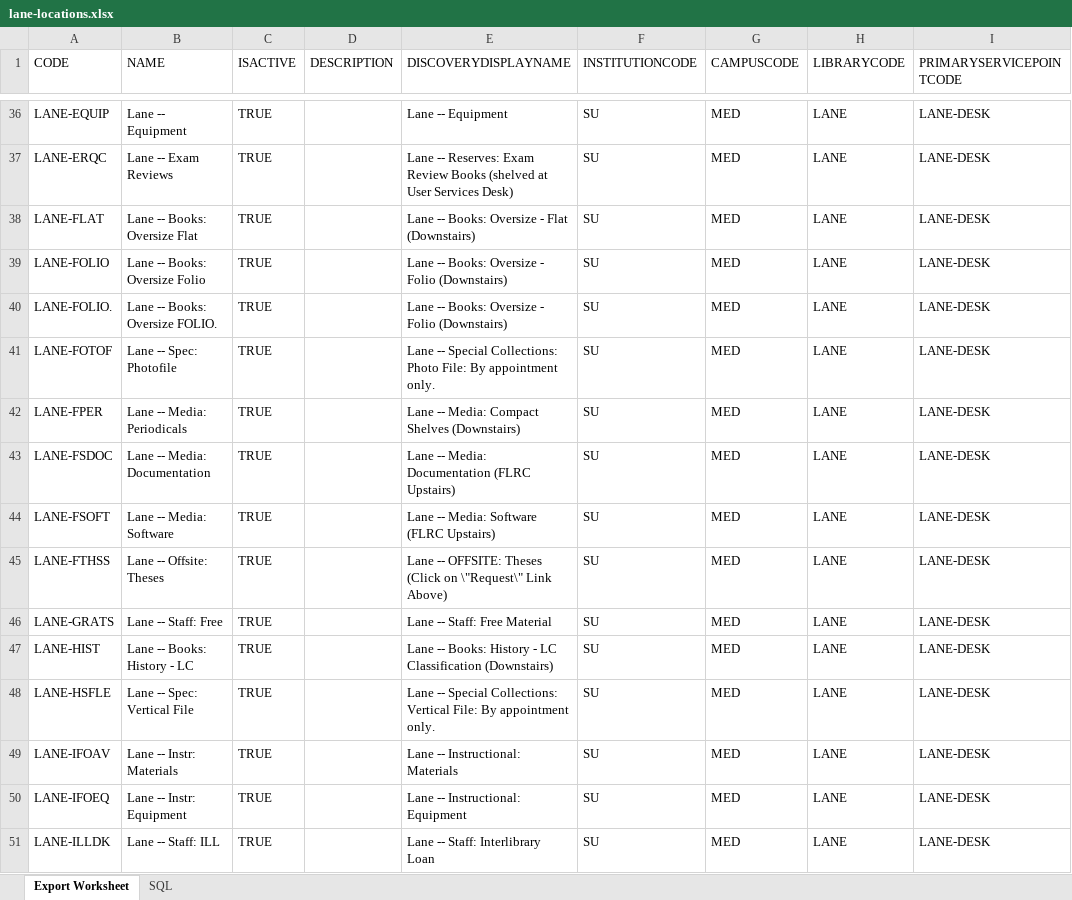
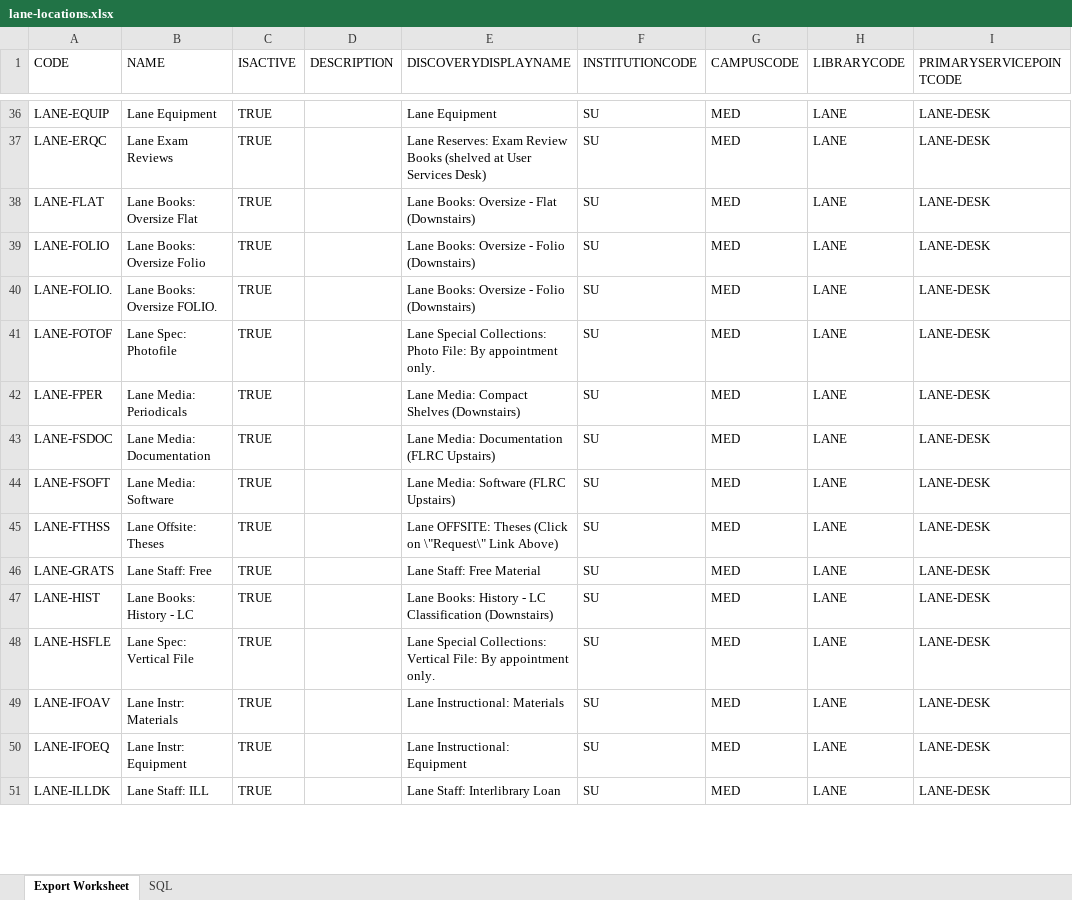
Before and after one commit to sul-dlss/folio-lane-migration, an Excel workbook: lane-locations.xlsx, sheet Export Worksheet, drawn as a sheet; only a part is shown, gaps mark what is left out; values as stored, in another font and other column widths than the file's, no borders; the diff covers the shown part only; the diff names each change by its address in the sheet, - before the commit and + after, or states it on an @@ line.

Commit message:
name change as per dlrueda

```diff
--- a/lane-locations.xlsx (sheet Export Worksheet)
+++ b/lane-locations.xlsx (sheet Export Worksheet)
-B36 (NAME): Lane -- Equipment
+B36 (NAME): Lane Equipment
-E36 (DISCOVERYDISPLAYNAME): Lane -- Equipment
+E36 (DISCOVERYDISPLAYNAME): Lane Equipment
-B37 (NAME): Lane -- Exam Reviews
+B37 (NAME): Lane Exam Reviews
-E37 (DISCOVERYDISPLAYNAME): Lane -- Reserves: Exam…
+E37 (DISCOVERYDISPLAYNAME): Lane Reserves: Exam…
-B38 (NAME): Lane -- Books: Oversize Flat
+B38 (NAME): Lane Books: Oversize Flat
-E38 (DISCOVERYDISPLAYNAME): Lane -- Books: Oversize - Flat (Downstairs)
+E38 (DISCOVERYDISPLAYNAME): Lane Books: Oversize - Flat (Downstairs)
-B39 (NAME): Lane -- Books: Oversize Folio
+B39 (NAME): Lane Books: Oversize Folio
-E39:E40 (DISCOVERYDISPLAYNAME): Lane -- Books: Oversize - Folio (Downstairs)
+E39:E40 (DISCOVERYDISPLAYNAME): Lane Books: Oversize - Folio (Downstairs)
-B40 (NAME): Lane -- Books: Oversize FOLIO.
+B40 (NAME): Lane Books: Oversize FOLIO.
-B41 (NAME): Lane -- Spec: Photofile
+B41 (NAME): Lane Spec: Photofile
-E41 (DISCOVERYDISPLAYNAME): Lane -- Special Collections:…
+E41 (DISCOVERYDISPLAYNAME): Lane Special Collections:…
-B42 (NAME): Lane -- Media: Periodicals
+B42 (NAME): Lane Media: Periodicals
-E42 (DISCOVERYDISPLAYNAME): Lane -- Media: Compact Shelves (Downstairs)
+E42 (DISCOVERYDISPLAYNAME): Lane Media: Compact Shelves (Downstairs)
-B43 (NAME): Lane -- Media: Documentation
+B43 (NAME): Lane Media: Documentation
-E43 (DISCOVERYDISPLAYNAME): Lane -- Media: Documentation (FLRC Upstairs)
+E43 (DISCOVERYDISPLAYNAME): Lane Media: Documentation (FLRC Upstairs)
-B44 (NAME): Lane -- Media: Software
+B44 (NAME): Lane Media: Software
-E44 (DISCOVERYDISPLAYNAME): Lane -- Media: Software (FLRC Upstairs)
+E44 (DISCOVERYDISPLAYNAME): Lane Media: Software (FLRC Upstairs)
-B45 (NAME): Lane -- Offsite: Theses
+B45 (NAME): Lane Offsite: Theses
-E45 (DISCOVERYDISPLAYNAME): Lane -- OFFSITE: Theses…
+E45 (DISCOVERYDISPLAYNAME): Lane OFFSITE: Theses…
-B46 (NAME): Lane -- Staff: Free
+B46 (NAME): Lane Staff: Free
-E46 (DISCOVERYDISPLAYNAME): Lane -- Staff: Free Material
+E46 (DISCOVERYDISPLAYNAME): Lane Staff: Free Material
-B47 (NAME): Lane -- Books: History - LC
+B47 (NAME): Lane Books: History - LC
-E47 (DISCOVERYDISPLAYNAME): Lane -- Books: History…
+E47 (DISCOVERYDISPLAYNAME): Lane Books: History…
-B48 (NAME): Lane -- Spec: Vertical File
+B48 (NAME): Lane Spec: Vertical File
-E48 (DISCOVERYDISPLAYNAME): Lane -- Special Collections:…
+E48 (DISCOVERYDISPLAYNAME): Lane Special Collections:…
-B49 (NAME): Lane -- Instr: Materials
+B49 (NAME): Lane Instr: Materials
-E49 (DISCOVERYDISPLAYNAME): Lane -- Instructional: Materials
+E49 (DISCOVERYDISPLAYNAME): Lane Instructional: Materials
-B50 (NAME): Lane -- Instr: Equipment
+B50 (NAME): Lane Instr: Equipment
-E50 (DISCOVERYDISPLAYNAME): Lane -- Instructional: Equipment
+E50 (DISCOVERYDISPLAYNAME): Lane Instructional: Equipment
-B51 (NAME): Lane -- Staff: ILL
+B51 (NAME): Lane Staff: ILL
-E51 (DISCOVERYDISPLAYNAME): Lane -- Staff: Interlibrary Loan
+E51 (DISCOVERYDISPLAYNAME): Lane Staff: Interlibrary Loan
```
Also changed, not shown: 250 edited cells elsewhere in this sheet, sheet SQL.
